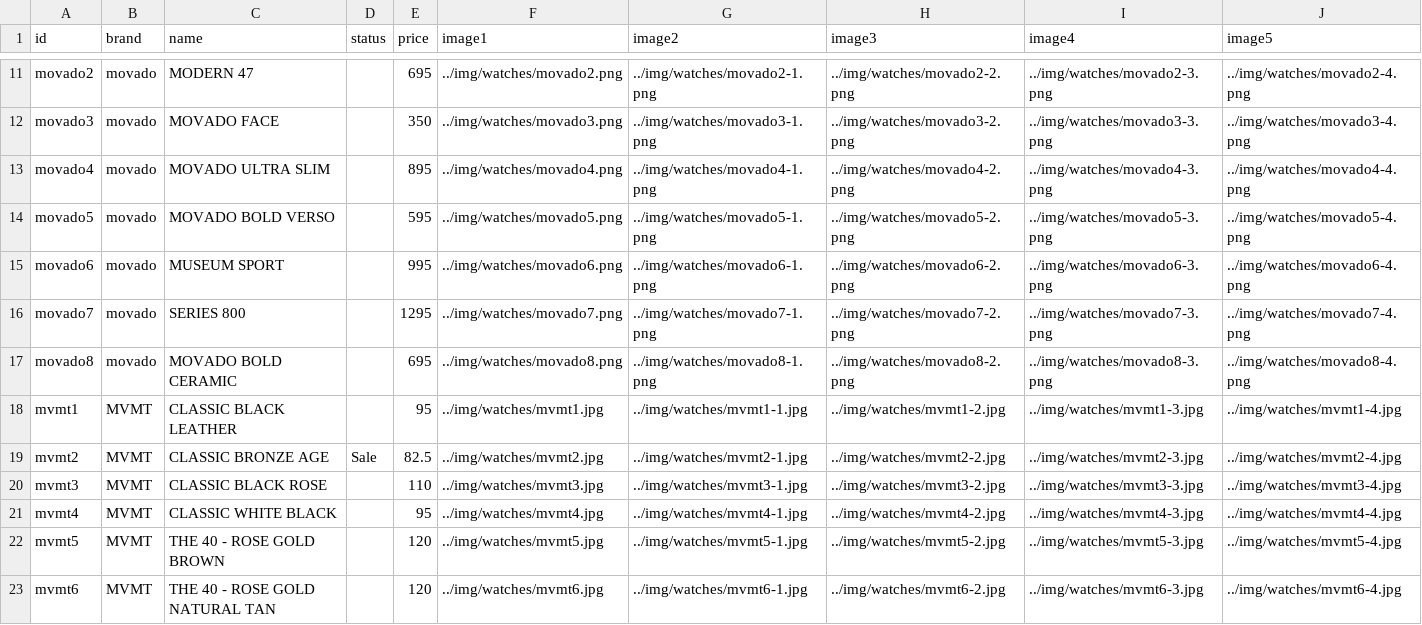
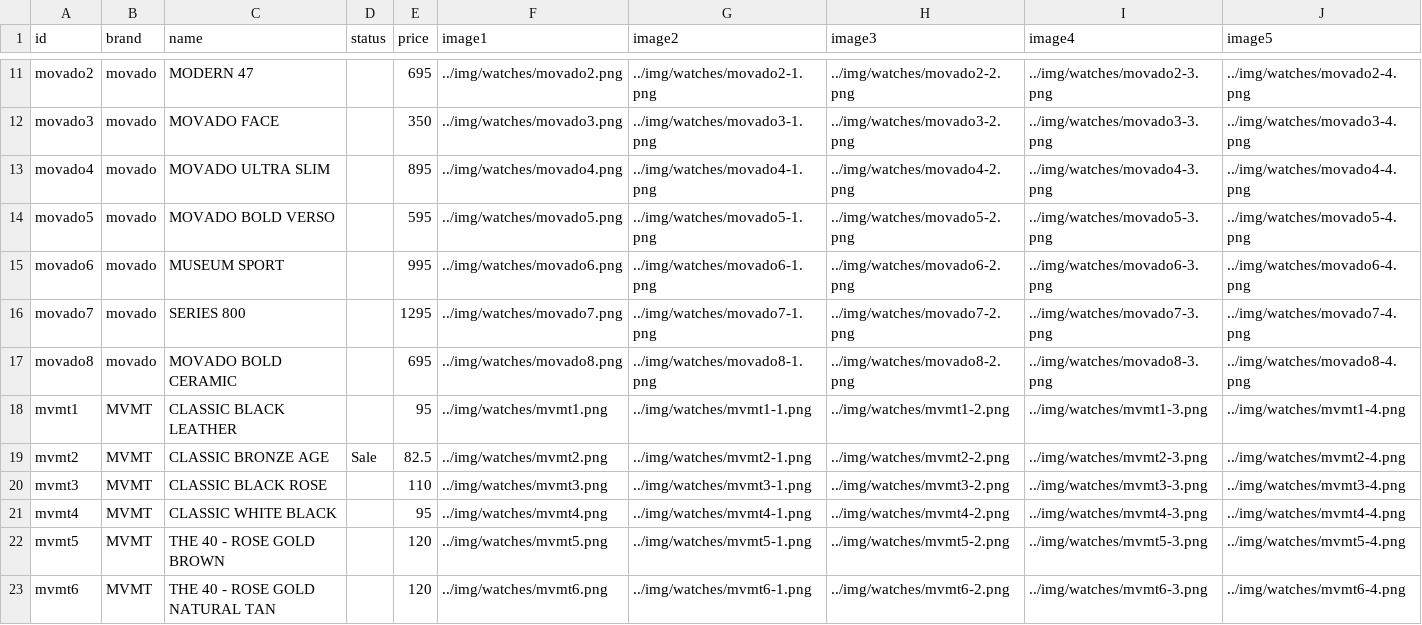
Before and after one commit to Aiden181/wp, a CSV file: a5/watches.csv, drawn as a sheet; only a part is shown, gaps mark what is left out; the diff covers the shown part only.

Commit message:
convert all images to png

```diff
--- a/a5/watches.csv
+++ b/a5/watches.csv
@@ -17,7 +17,7 @@ movado7,movado,SERIES 800,,1295,../img/watches/movado7.png,../img/watches/movado
 movado8,movado,MOVADO BOLD CERAMIC,,695,../img/watches/movado8.png,../img/watches/movado8-1.png,../img/watches/movado8-2.png,../img/watches/movado8-3.png,../img/watches/movado8-4.png
-mvmt1,MVMT,CLASSIC BLACK LEATHER,,95,../img/watches/mvmt1.jpg,../img/watches/mvmt1-1.jpg,../img/watches/mvmt1-2.jpg,../img/watches/mvmt1-3.jpg,../img/watches/mvmt1-4.jpg
-mvmt2,MVMT,CLASSIC BRONZE AGE,Sale,82.5,../img/watches/mvmt2.jpg,../img/watches/mvmt2-1.jpg,../img/watches/mvmt2-2.jpg,../img/watches/mvmt2-3.jpg,../img/watches/mvmt2-4.jpg
-mvmt3,MVMT,CLASSIC BLACK ROSE,,110,../img/watches/mvmt3.jpg,../img/watches/mvmt3-1.jpg,../img/watches/mvmt3-2.jpg,../img/watches/mvmt3-3.jpg,../img/watches/mvmt3-4.jpg
-mvmt4,MVMT,CLASSIC WHITE BLACK,,95,../img/watches/mvmt4.jpg,../img/watches/mvmt4-1.jpg,../img/watches/mvmt4-2.jpg,../img/watches/mvmt4-3.jpg,../img/watches/mvmt4-4.jpg
-mvmt5,MVMT,THE 40 - ROSE GOLD BROWN,,120,../img/watches/mvmt5.jpg,../img/watches/mvmt5-1.jpg,../img/watches/mvmt5-2.jpg,../img/watches/mvmt5-3.jpg,../img/watches/mvmt5-4.jpg
-mvmt6,MVMT,THE 40 - ROSE GOLD NATURAL TAN,,120,../img/watches/mvmt6.jpg,../img/watches/mvmt6-1.jpg,../img/watches/mvmt6-2.jpg,../img/watches/mvmt6-3.jpg,../img/watches/mvmt6-4.jpg
+mvmt1,MVMT,CLASSIC BLACK LEATHER,,95,../img/watches/mvmt1.png,../img/watches/mvmt1-1.png,../img/watches/mvmt1-2.png,../img/watches/mvmt1-3.png,../img/watches/mvmt1-4.png
+mvmt2,MVMT,CLASSIC BRONZE AGE,Sale,82.5,../img/watches/mvmt2.png,../img/watches/mvmt2-1.png,../img/watches/mvmt2-2.png,../img/watches/mvmt2-3.png,../img/watches/mvmt2-4.png
+mvmt3,MVMT,CLASSIC BLACK ROSE,,110,../img/watches/mvmt3.png,../img/watches/mvmt3-1.png,../img/watches/mvmt3-2.png,../img/watches/mvmt3-3.png,../img/watches/mvmt3-4.png
+mvmt4,MVMT,CLASSIC WHITE BLACK,,95,../img/watches/mvmt4.png,../img/watches/mvmt4-1.png,../img/watches/mvmt4-2.png,../img/watches/mvmt4-3.png,../img/watches/mvmt4-4.png
+mvmt5,MVMT,THE 40 - ROSE GOLD BROWN,,120,../img/watches/mvmt5.png,../img/watches/mvmt5-1.png,../img/watches/mvmt5-2.png,../img/watches/mvmt5-3.png,../img/watches/mvmt5-4.png
+mvmt6,MVMT,THE 40 - ROSE GOLD NATURAL TAN,,120,../img/watches/mvmt6.png,../img/watches/mvmt6-1.png,../img/watches/mvmt6-2.png,../img/watches/mvmt6-3.png,../img/watches/mvmt6-4.png
```
Also changed, not shown: 55 edited cells elsewhere in this file, 50 other files.
